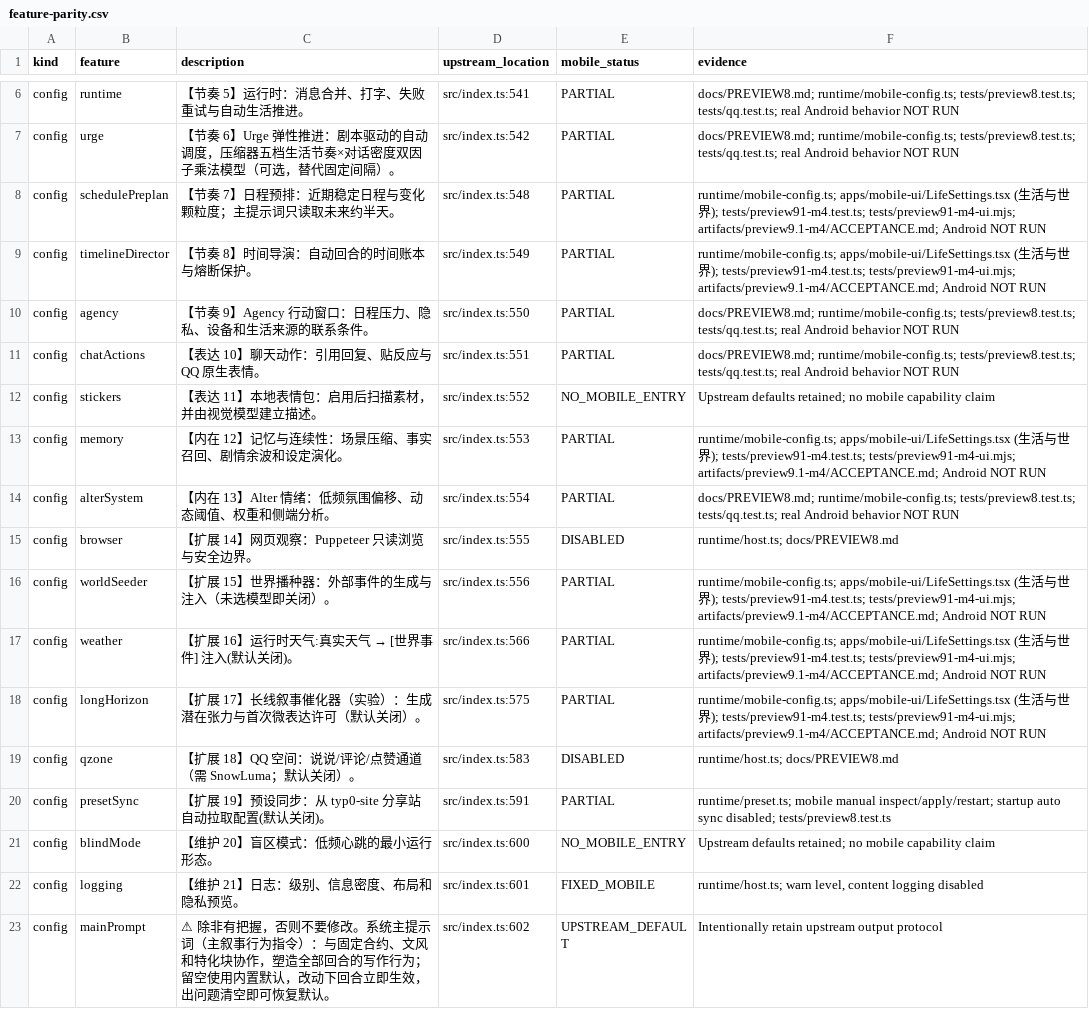
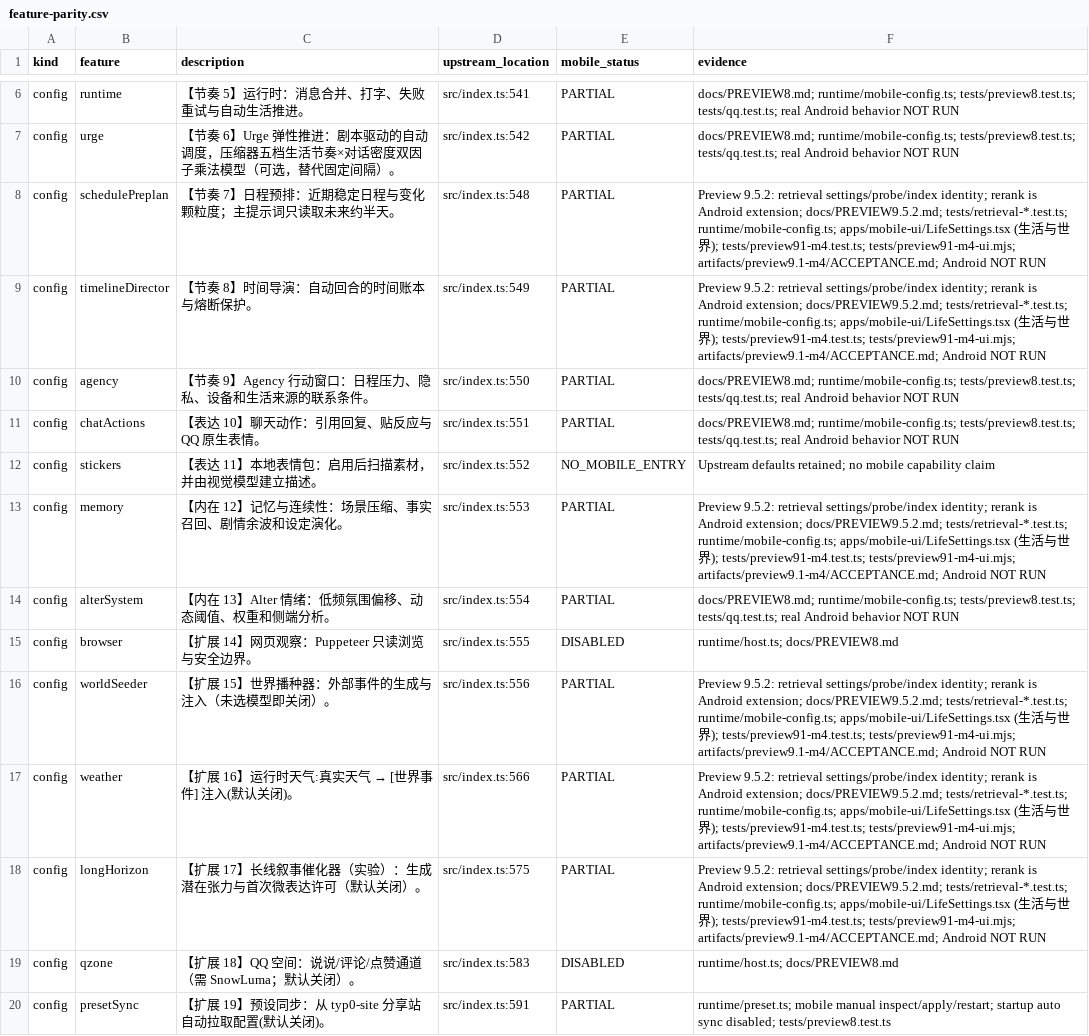
Before and after one commit to sl251/HDS-Android, a CSV file: docs/feature-parity.csv, drawn as a sheet; only a part is shown, gaps mark what is left out; the shorter side is filled out with more unchanged rows.

```diff
--- a/docs/feature-parity.csv
+++ b/docs/feature-parity.csv
@@ -7,4 +7,4 @@
 "config","urge","【节奏 6】Urge 弹性推进：剧本驱动的自动调度，压缩器五档生活节奏×对话密度双因子乘法模型（可选，替代固定间隔）。","src/index.ts:542","PARTIAL","docs/PREVIEW8.md; runtime/mobile-config.ts; tests/preview8.test.ts; tests/qq.test.ts; real Android behavior NOT RUN"
-"config","schedulePreplan","【节奏 7】日程预排：近期稳定日程与变化颗粒度；主提示词只读取未来约半天。","src/index.ts:548","PARTIAL","runtime/mobile-config.ts; apps/mobile-ui/LifeSettings.tsx (生活与世界); tests/preview91-m4.test.ts; tests/preview91-m4-ui.mjs; artifacts/preview9.1-m4/ACCEPTANCE.md; Android NOT RUN"
-"config","timelineDirector","【节奏 8】时间导演：自动回合的时间账本与熔断保护。","src/index.ts:549","PARTIAL","runtime/mobile-config.ts; apps/mobile-ui/LifeSettings.tsx (生活与世界); tests/preview91-m4.test.ts; tests/preview91-m4-ui.mjs; artifacts/preview9.1-m4/ACCEPTANCE.md; Android NOT RUN"
+"config","schedulePreplan","【节奏 7】日程预排：近期稳定日程与变化颗粒度；主提示词只读取未来约半天。","src/index.ts:548","PARTIAL","Preview 9.5.2: retrieval settings/probe/index identity; rerank is Android extension; docs/PREVIEW9.5.2.md; tests/retrieval-*.test.ts; runtime/mobile-config.ts; apps/mobile-ui/LifeSettings.tsx (生活与世界); tests/preview91-m4.test.ts; tests/preview91-m4-ui.mjs; artifacts/preview9.1-m4/ACCEPTANCE.md; Android NOT RUN"
+"config","timelineDirector","【节奏 8】时间导演：自动回合的时间账本与熔断保护。","src/index.ts:549","PARTIAL","Preview 9.5.2: retrieval settings/probe/index identity; rerank is Android extension; docs/PREVIEW9.5.2.md; tests/retrieval-*.test.ts; runtime/mobile-config.ts; apps/mobile-ui/LifeSettings.tsx (生活与世界); tests/preview91-m4.test.ts; tests/preview91-m4-ui.mjs; artifacts/preview9.1-m4/ACCEPTANCE.md; Android NOT RUN"
 "config","agency","【节奏 9】Agency 行动窗口：日程压力、隐私、设备和生活来源的联系条件。","src/index.ts:550","PARTIAL","docs/PREVIEW8.md; runtime/mobile-config.ts; tests/preview8.test.ts; tests/qq.test.ts; real Android behavior NOT RUN"
@@ -12,8 +12,8 @@
 "config","stickers","【表达 11】本地表情包：启用后扫描素材，并由视觉模型建立描述。","src/index.ts:552","NO_MOBILE_ENTRY","Upstream defaults retained; no mobile capability claim"
-"config","memory","【内在 12】记忆与连续性：场景压缩、事实召回、剧情余波和设定演化。","src/index.ts:553","PARTIAL","runtime/mobile-config.ts; apps/mobile-ui/LifeSettings.tsx (生活与世界); tests/preview91-m4.test.ts; tests/preview91-m4-ui.mjs; artifacts/preview9.1-m4/ACCEPTANCE.md; Android NOT RUN"
+"config","memory","【内在 12】记忆与连续性：场景压缩、事实召回、剧情余波和设定演化。","src/index.ts:553","PARTIAL","Preview 9.5.2: retrieval settings/probe/index identity; rerank is Android extension; docs/PREVIEW9.5.2.md; tests/retrieval-*.test.ts; runtime/mobile-config.ts; apps/mobile-ui/LifeSettings.tsx (生活与世界); tests/preview91-m4.test.ts; tests/preview91-m4-ui.mjs; artifacts/preview9.1-m4/ACCEPTANCE.md; Android NOT RUN"
 "config","alterSystem","【内在 13】Alter 情绪：低频氛围偏移、动态阈值、权重和侧端分析。","src/index.ts:554","PARTIAL","docs/PREVIEW8.md; runtime/mobile-config.ts; tests/preview8.test.ts; tests/qq.test.ts; real Android behavior NOT RUN"
 "config","browser","【扩展 14】网页观察：Puppeteer 只读浏览与安全边界。","src/index.ts:555","DISABLED","runtime/host.ts; docs/PREVIEW8.md"
-"config","worldSeeder","【扩展 15】世界播种器：外部事件的生成与注入（未选模型即关闭）。","src/index.ts:556","PARTIAL","runtime/mobile-config.ts; apps/mobile-ui/LifeSettings.tsx (生活与世界); tests/preview91-m4.test.ts; tests/preview91-m4-ui.mjs; artifacts/preview9.1-m4/ACCEPTANCE.md; Android NOT RUN"
-"config","weather","【扩展 16】运行时天气:真实天气 → [世界事件] 注入(默认关闭)。","src/index.ts:566","PARTIAL","runtime/mobile-config.ts; apps/mobile-ui/LifeSettings.tsx (生活与世界); tests/preview91-m4.test.ts; tests/preview91-m4-ui.mjs; artifacts/preview9.1-m4/ACCEPTANCE.md; Android NOT RUN"
-"config","longHorizon","【扩展 17】长线叙事催化器（实验）：生成潜在张力与首次微表达许可（默认关闭）。","src/index.ts:575","PARTIAL","runtime/mobile-config.ts; apps/mobile-ui/LifeSettings.tsx (生活与世界); tests/preview91-m4.test.ts; tests/preview91-m4-ui.mjs; artifacts/preview9.1-m4/ACCEPTANCE.md; Android NOT RUN"
+"config","worldSeeder","【扩展 15】世界播种器：外部事件的生成与注入（未选模型即关闭）。","src/index.ts:556","PARTIAL","Preview 9.5.2: retrieval settings/probe/index identity; rerank is Android extension; docs/PREVIEW9.5.2.md; tests/retrieval-*.test.ts; runtime/mobile-config.ts; apps/mobile-ui/LifeSettings.tsx (生活与世界); tests/preview91-m4.test.ts; tests/preview91-m4-ui.mjs; artifacts/preview9.1-m4/ACCEPTANCE.md; Android NOT RUN"
+"config","weather","【扩展 16】运行时天气:真实天气 → [世界事件] 注入(默认关闭)。","src/index.ts:566","PARTIAL","Preview 9.5.2: retrieval settings/probe/index identity; rerank is Android extension; docs/PREVIEW9.5.2.md; tests/retrieval-*.test.ts; runtime/mobile-config.ts; apps/mobile-ui/LifeSettings.tsx (生活与世界); tests/preview91-m4.test.ts; tests/preview91-m4-ui.mjs; artifacts/preview9.1-m4/ACCEPTANCE.md; Android NOT RUN"
+"config","longHorizon","【扩展 17】长线叙事催化器（实验）：生成潜在张力与首次微表达许可（默认关闭）。","src/index.ts:575","PARTIAL","Preview 9.5.2: retrieval settings/probe/index identity; rerank is Android extension; docs/PREVIEW9.5.2.md; tests/retrieval-*.test.ts; runtime/mobile-config.ts; apps/mobile-ui/LifeSettings.tsx (生活与世界); tests/preview91-m4.test.ts; tests/preview91-m4-ui.mjs; artifacts/preview9.1-m4/ACCEPTANCE.md; Android NOT RUN"
 "config","qzone","【扩展 18】QQ 空间：说说/评论/点赞通道（需 SnowLuma；默认关闭）。","src/index.ts:583","DISABLED","runtime/host.ts; docs/PREVIEW8.md"
```
Also changed, not shown: 9 other files.
